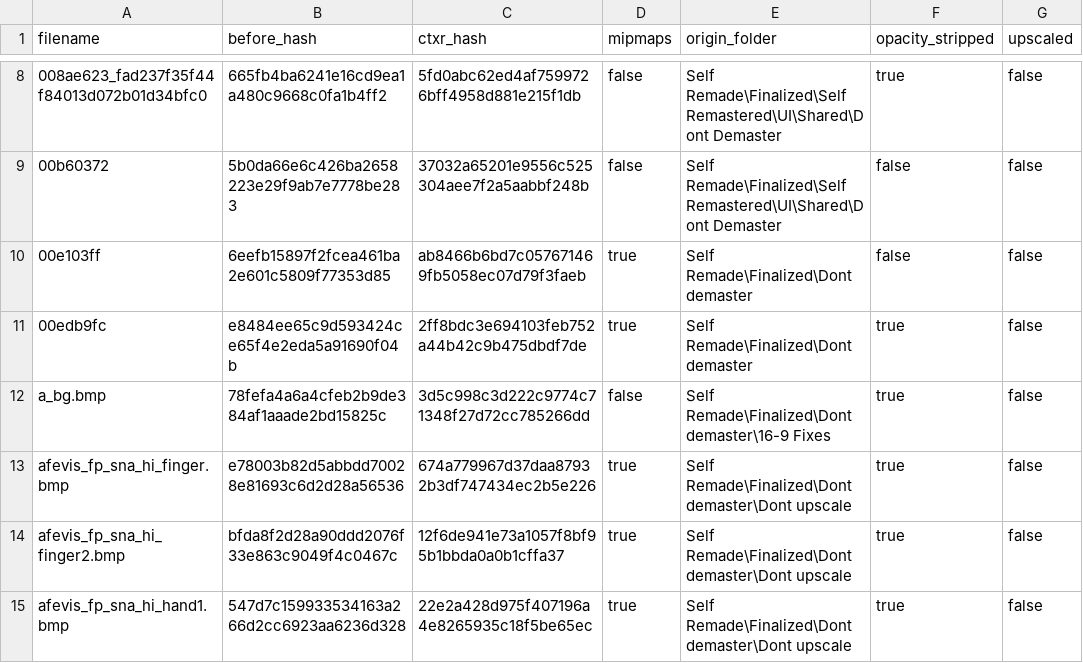
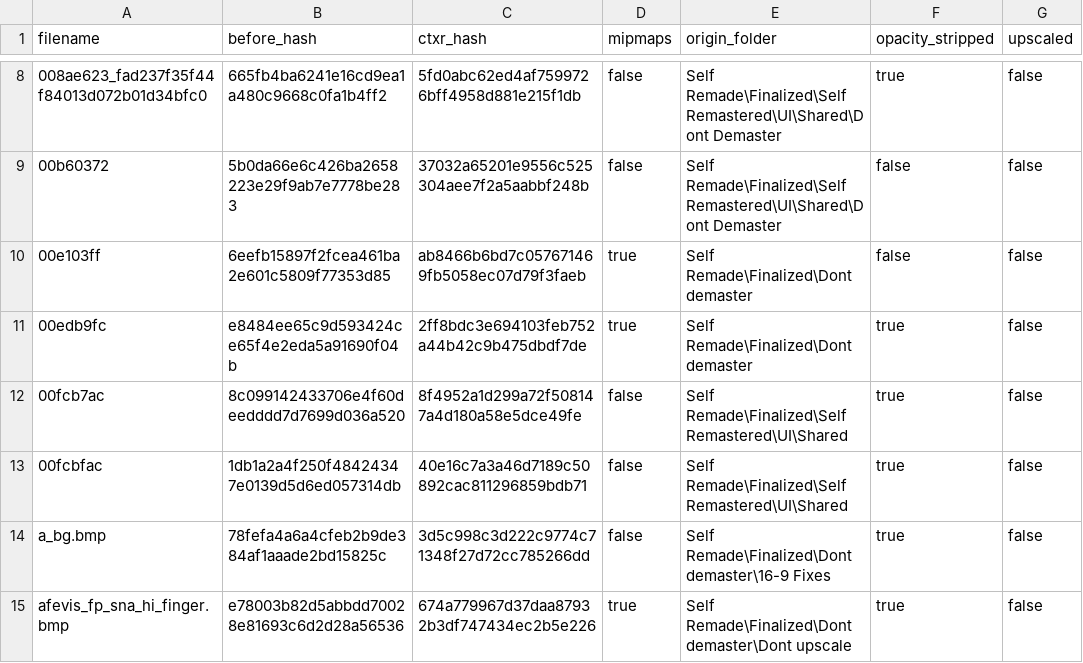
Before and after one commit to ShizCalev/MGS2-Community-Bugfix-Compilation, a CSV file: Texture Fixes/Staging/textures/flatlist/ovr_stm/ovr_eu/_win/conversion_hashes.csv, drawn as a sheet; only a part is shown, gaps mark what is left out; the shorter side is filled out with more unchanged rows.

```diff
--- a/Texture Fixes/Staging/textures/flatlist/ovr_stm/ovr_eu/_win/conversion_hashes.csv
+++ b/Texture Fixes/Staging/textures/flatlist/ovr_stm/ovr_eu/_win/conversion_hashes.csv
@@ -11,2 +11,4 @@ filename,before_hash,ctxr_hash,mipmaps,origin_folder,opacity_stripped,upscaled
 00edb9fc,e8484ee65c9d593424ce65f4e2eda5a91690f04b,2ff8bdc3e694103feb752a44b42c9b475dbdf7de,true,Self Remade\Finalized\Dont demaster,true,false
+00fcb7ac,8c099142433706e4f60deedddd7d7699d036a520,8f4952a1d299a72f508147a4d180a58e5dce49fe,false,Self Remade\Finalized\Self Remastered\UI\Shared,true,false
+00fcbfac,1db1a2a4f250f48424347e0139d5d6ed057314db,40e16c7a3a46d7189c50892cac811296859bdb71,false,Self Remade\Finalized\Self Remastered\UI\Shared,true,false
 a_bg.bmp,78fefa4a6a4cfeb2b9de384af1aaade2bd15825c,3d5c998c3d222c9774c71348f27d72cc785266dd,false,Self Remade\Finalized\Dont demaster\16-9 Fixes,true,false
```
Also changed, not shown: Texture Fixes/Staging/textures/flatlist/ovr_stm/ovr_jp/_win/conversion_hashes.csv, self_remade_modified_dates.csv, 24 other files.
